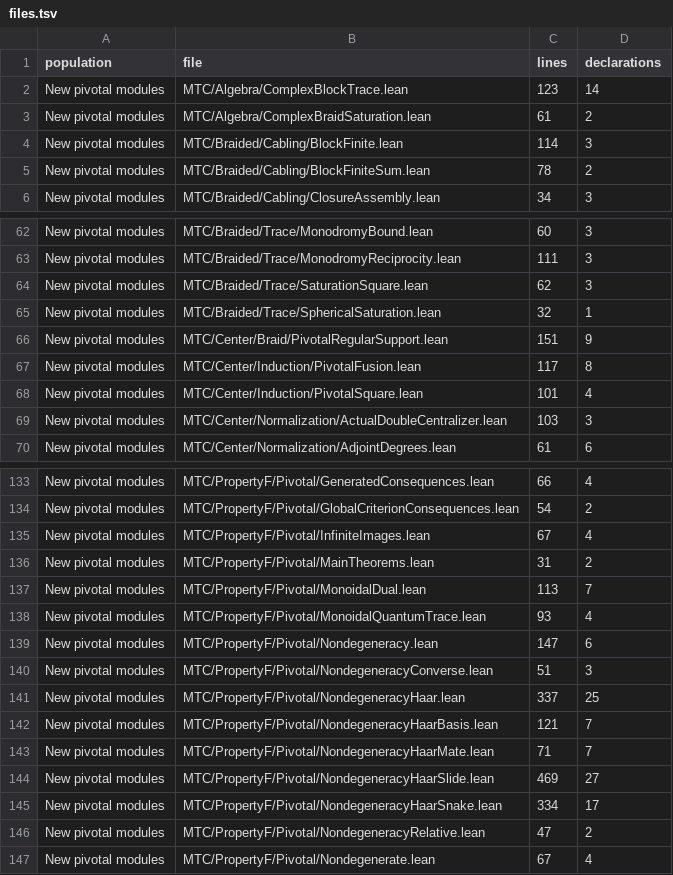
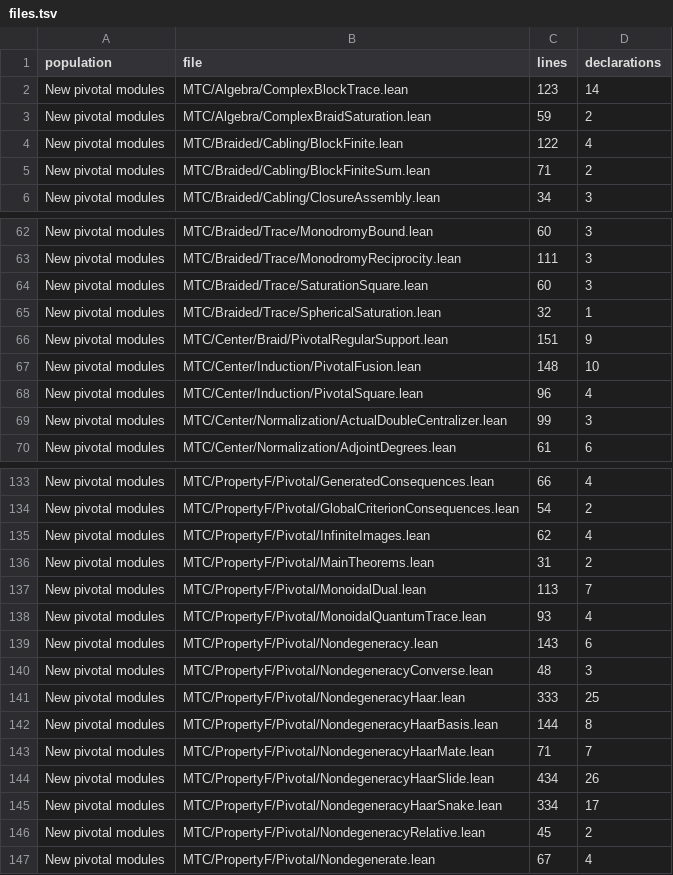
Before and after one commit to project-numina/mtc, a TSV file: docs/style/files.tsv, drawn as a sheet; only a part is shown, gaps mark what is left out; the diff covers the shown part only.

```diff
--- a/docs/style/files.tsv
+++ b/docs/style/files.tsv
@@ -2,5 +2,5 @@ population	file	lines	declarations
 New pivotal modules	MTC/Algebra/ComplexBlockTrace.lean	123	14
-New pivotal modules	MTC/Algebra/ComplexBraidSaturation.lean	61	2
-New pivotal modules	MTC/Braided/Cabling/BlockFinite.lean	114	3
-New pivotal modules	MTC/Braided/Cabling/BlockFiniteSum.lean	78	2
+New pivotal modules	MTC/Algebra/ComplexBraidSaturation.lean	59	2
+New pivotal modules	MTC/Braided/Cabling/BlockFinite.lean	122	4
+New pivotal modules	MTC/Braided/Cabling/BlockFiniteSum.lean	71	2
 New pivotal modules	MTC/Braided/Cabling/ClosureAssembly.lean	34	3
@@ -63,8 +63,8 @@ New pivotal modules	MTC/Braided/Trace/MonodromyBound.lean	60	3
 New pivotal modules	MTC/Braided/Trace/MonodromyReciprocity.lean	111	3
-New pivotal modules	MTC/Braided/Trace/SaturationSquare.lean	62	3
+New pivotal modules	MTC/Braided/Trace/SaturationSquare.lean	60	3
 New pivotal modules	MTC/Braided/Trace/SphericalSaturation.lean	32	1
 New pivotal modules	MTC/Center/Braid/PivotalRegularSupport.lean	151	9
-New pivotal modules	MTC/Center/Induction/PivotalFusion.lean	117	8
-New pivotal modules	MTC/Center/Induction/PivotalSquare.lean	101	4
-New pivotal modules	MTC/Center/Normalization/ActualDoubleCentralizer.lean	103	3
+New pivotal modules	MTC/Center/Induction/PivotalFusion.lean	148	10
+New pivotal modules	MTC/Center/Induction/PivotalSquare.lean	96	4
+New pivotal modules	MTC/Center/Normalization/ActualDoubleCentralizer.lean	99	3
 New pivotal modules	MTC/Center/Normalization/AdjointDegrees.lean	61	6
@@ -134,3 +134,3 @@ New pivotal modules	MTC/PropertyF/Pivotal/GeneratedConsequences.lean	66	4
 New pivotal modules	MTC/PropertyF/Pivotal/GlobalCriterionConsequences.lean	54	2
-New pivotal modules	MTC/PropertyF/Pivotal/InfiniteImages.lean	67	4
+New pivotal modules	MTC/PropertyF/Pivotal/InfiniteImages.lean	62	4
 New pivotal modules	MTC/PropertyF/Pivotal/MainTheorems.lean	31	2
@@ -138,10 +138,10 @@ New pivotal modules	MTC/PropertyF/Pivotal/MonoidalDual.lean	113	7
 New pivotal modules	MTC/PropertyF/Pivotal/MonoidalQuantumTrace.lean	93	4
-New pivotal modules	MTC/PropertyF/Pivotal/Nondegeneracy.lean	147	6
-New pivotal modules	MTC/PropertyF/Pivotal/NondegeneracyConverse.lean	51	3
-New pivotal modules	MTC/PropertyF/Pivotal/NondegeneracyHaar.lean	337	25
-New pivotal modules	MTC/PropertyF/Pivotal/NondegeneracyHaarBasis.lean	121	7
+New pivotal modules	MTC/PropertyF/Pivotal/Nondegeneracy.lean	143	6
+New pivotal modules	MTC/PropertyF/Pivotal/NondegeneracyConverse.lean	48	3
+New pivotal modules	MTC/PropertyF/Pivotal/NondegeneracyHaar.lean	333	25
+New pivotal modules	MTC/PropertyF/Pivotal/NondegeneracyHaarBasis.lean	144	8
 New pivotal modules	MTC/PropertyF/Pivotal/NondegeneracyHaarMate.lean	71	7
-New pivotal modules	MTC/PropertyF/Pivotal/NondegeneracyHaarSlide.lean	469	27
+New pivotal modules	MTC/PropertyF/Pivotal/NondegeneracyHaarSlide.lean	434	26
 New pivotal modules	MTC/PropertyF/Pivotal/NondegeneracyHaarSnake.lean	334	17
-New pivotal modules	MTC/PropertyF/Pivotal/NondegeneracyRelative.lean	47	2
+New pivotal modules	MTC/PropertyF/Pivotal/NondegeneracyRelative.lean	45	2
 New pivotal modules	MTC/PropertyF/Pivotal/Nondegenerate.lean	67	4
```
Also changed, not shown: 8 edited cells elsewhere in this file, docs/style/cohort-unmatched.tsv, docs/style/environment-only-theorems.tsv, 19 other files.
